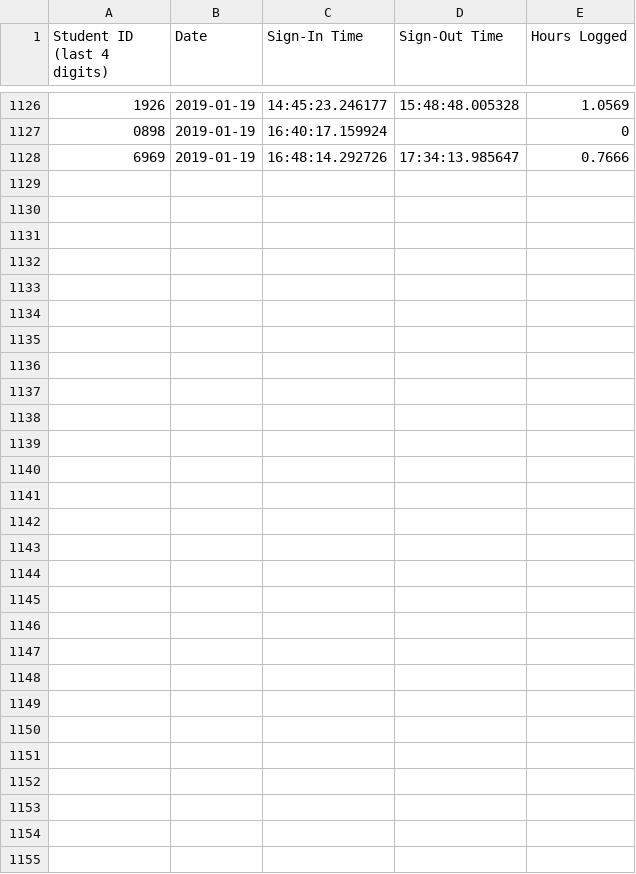
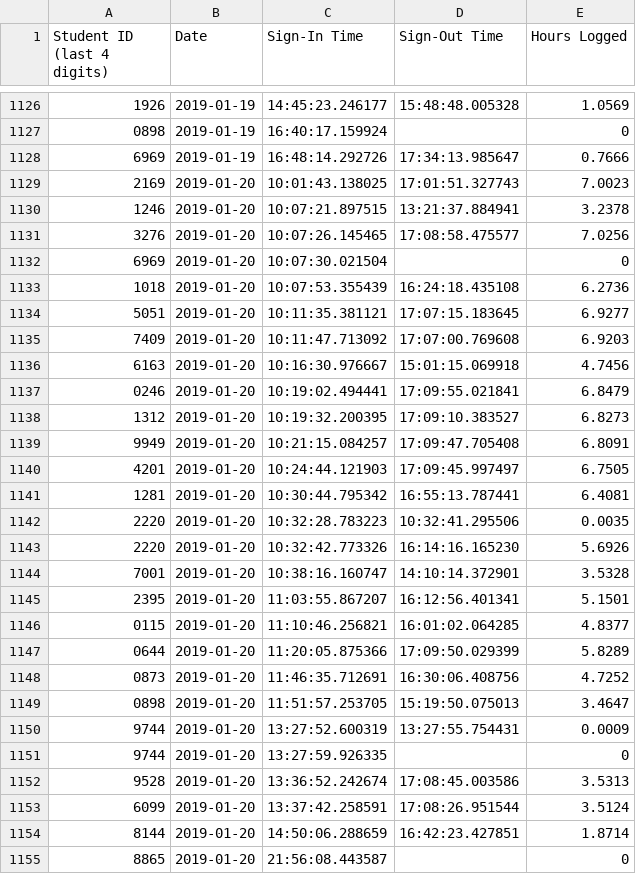
Before and after one commit to Team3128/2018-19-attendance-data, a CSV file: scans.csv, drawn as a sheet; only a part is shown, gaps mark what is left out; the diff names each change by its address in the sheet, - before the commit and + after, or states it on an @@ line.

Commit message:
2019-01-21: Scans

```diff
--- a/scans.csv
+++ b/scans.csv
+row 1129: 2169 | 2019-01-20 | 10:01:43.138025 | 17:01:51.327743 | 7.0023
+row 1130: 1246 | 2019-01-20 | 10:07:21.897515 | 13:21:37.884941 | 3.2378
+row 1131: 3276 | 2019-01-20 | 10:07:26.145465 | 17:08:58.475577 | 7.0256
+row 1132: 6969 | 2019-01-20 | 10:07:30.021504 |  | 0
+row 1133: 1018 | 2019-01-20 | 10:07:53.355439 | 16:24:18.435108 | 6.2736
+row 1134: 5051 | 2019-01-20 | 10:11:35.381121 | 17:07:15.183645 | 6.9277
+row 1135: 7409 | 2019-01-20 | 10:11:47.713092 | 17:07:00.769608 | 6.9203
+row 1136: 6163 | 2019-01-20 | 10:16:30.976667 | 15:01:15.069918 | 4.7456
+row 1137: 0246 | 2019-01-20 | 10:19:02.494441 | 17:09:55.021841 | 6.8479
+row 1138: 1312 | 2019-01-20 | 10:19:32.200395 | 17:09:10.383527 | 6.8273
+row 1139: 9949 | 2019-01-20 | 10:21:15.084257 | 17:09:47.705408 | 6.8091
+row 1140: 4201 | 2019-01-20 | 10:24:44.121903 | 17:09:45.997497 | 6.7505
+row 1141: 1281 | 2019-01-20 | 10:30:44.795342 | 16:55:13.787441 | 6.4081
+row 1142: 2220 | 2019-01-20 | 10:32:28.783223 | 10:32:41.295506 | 0.0035
+row 1143: 2220 | 2019-01-20 | 10:32:42.773326 | 16:14:16.165230 | 5.6926
+row 1144: 7001 | 2019-01-20 | 10:38:16.160747 | 14:10:14.372901 | 3.5328
+row 1145: 2395 | 2019-01-20 | 11:03:55.867207 | 16:12:56.401341 | 5.1501
+row 1146: 0115 | 2019-01-20 | 11:10:46.256821 | 16:01:02.064285 | 4.8377
+row 1147: 0644 | 2019-01-20 | 11:20:05.875366 | 17:09:50.029399 | 5.8289
+row 1148: 0873 | 2019-01-20 | 11:46:35.712691 | 16:30:06.408756 | 4.7252
+row 1149: 0898 | 2019-01-20 | 11:51:57.253705 | 15:19:50.075013 | 3.4647
+row 1150: 9744 | 2019-01-20 | 13:27:52.600319 | 13:27:55.754431 | 0.0009
+row 1151: 9744 | 2019-01-20 | 13:27:59.926335 |  | 0
+row 1152: 9528 | 2019-01-20 | 13:36:52.242674 | 17:08:45.003586 | 3.5313
+row 1153: 6099 | 2019-01-20 | 13:37:42.258591 | 17:08:26.951544 | 3.5124
+row 1154: 8144 | 2019-01-20 | 14:50:06.288659 | 16:42:23.427851 | 1.8714
+row 1155: 8865 | 2019-01-20 | 21:56:08.443587 |  | 0
```
